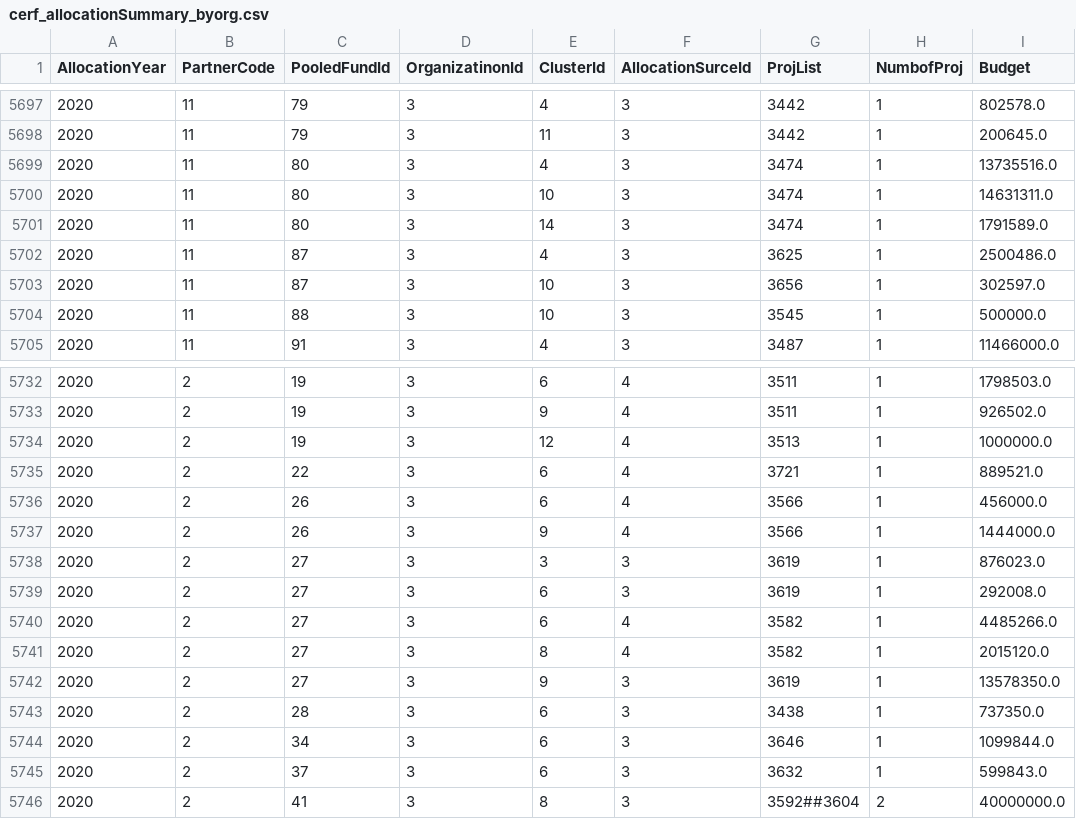
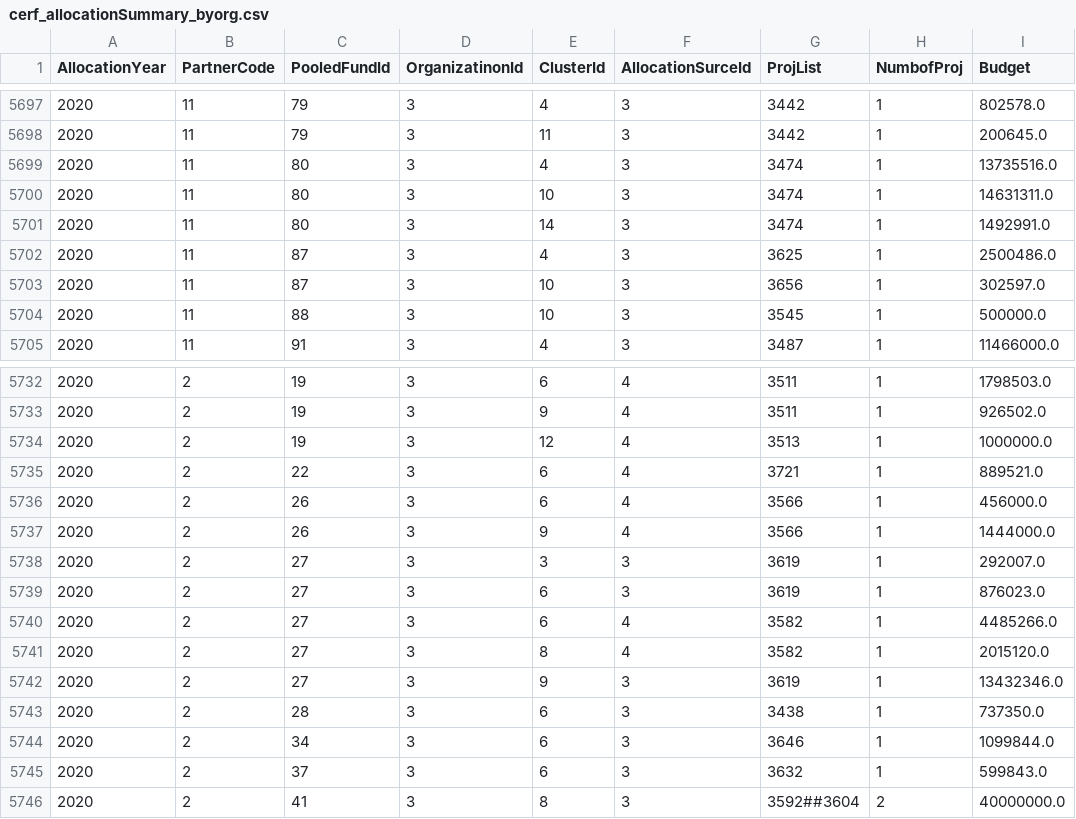
Before and after one commit to CBPFGMS/pf-onebi-data, a CSV file: cerf/cerf_allocationSummary_byorg.csv, drawn as a sheet; only a part is shown, gaps mark what is left out.

```diff
--- a/cerf/cerf_allocationSummary_byorg.csv
+++ b/cerf/cerf_allocationSummary_byorg.csv
@@ -5700,3 +5700,3 @@ AllocationYear,PartnerCode,PooledFundId,OrganizatinonId,ClusterId,AllocationSurc
 2020,11,80,3,10,3,3474,1,14631311.0
-2020,11,80,3,14,3,3474,1,1791589.0
+2020,11,80,3,14,3,3474,1,1492991.0
 2020,11,87,3,4,3,3625,1,2500486.0
@@ -5737,7 +5737,7 @@ AllocationYear,PartnerCode,PooledFundId,OrganizatinonId,ClusterId,AllocationSurc
 2020,2,26,3,9,4,3566,1,1444000.0
-2020,2,27,3,3,3,3619,1,876023.0
-2020,2,27,3,6,3,3619,1,292008.0
+2020,2,27,3,3,3,3619,1,292007.0
+2020,2,27,3,6,3,3619,1,876023.0
 2020,2,27,3,6,4,3582,1,4485266.0
 2020,2,27,3,8,4,3582,1,2015120.0
-2020,2,27,3,9,3,3619,1,13578350.0
+2020,2,27,3,9,3,3619,1,13432346.0
 2020,2,28,3,6,3,3438,1,737350.0
```
Also changed, not shown: allocationSummary.csv, cerf/cerf_allocationSummary.csv, 4 other files.
